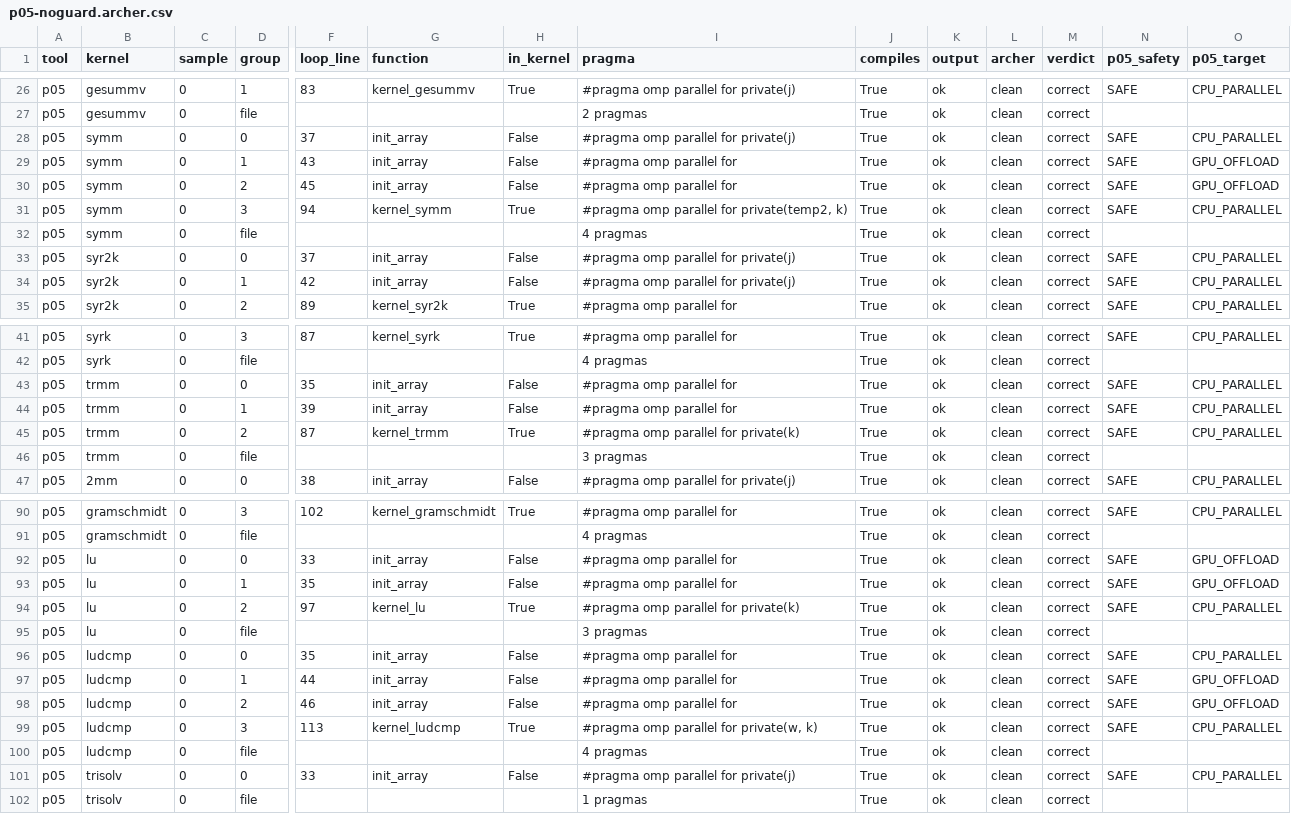
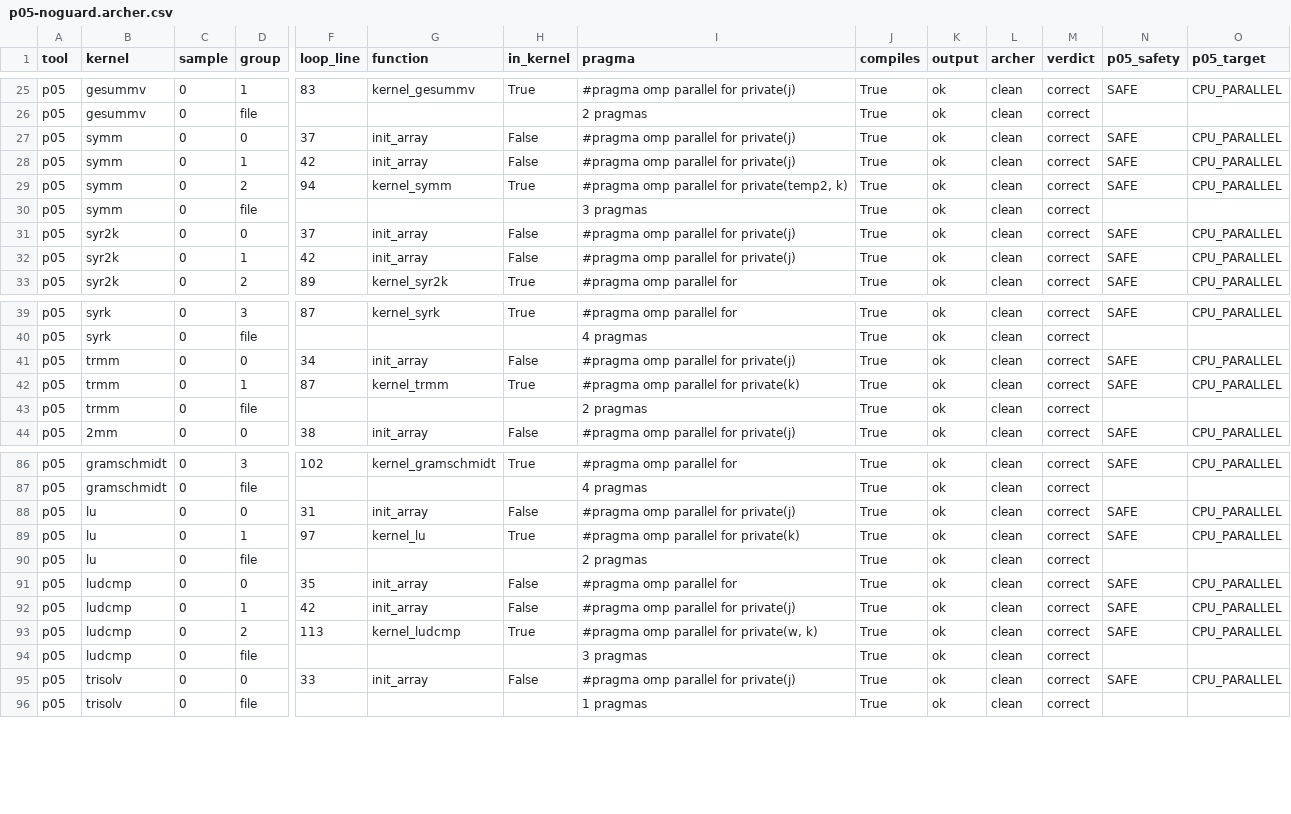
Before and after one commit to adhithyaragavan/gpgpu-autoparallel, a CSV file: eval/llm_baseline/results/p05-noguard.archer.csv, drawn as a sheet; only a part is shown, gaps mark what is left out; removed rows and columns are numbered as before the commit, all else as after; rows hold the shown columns only; the diff covers the shown part only; the diff names each change by its address in the sheet, - before the commit and + after, or states it on an @@ line.

```diff
--- a/eval/llm_baseline/results/p05-noguard.archer.csv
+++ b/eval/llm_baseline/results/p05-noguard.archer.csv
-F28 (loop_line): 43
+F28 (loop_line): 42
-I28 (pragma): #pragma omp parallel for
+I28 (pragma): #pragma omp parallel for private(j)
-O28 (p05_target): GPU_OFFLOAD
+O28 (p05_target): CPU_PARALLEL
-row 30: p05 | symm | 0 | 2 | 45 | init_array | False | #pragma omp parallel for | True | ok | clean | correct | SAFE | GPU_OFFLOAD
-D29 (group): 3
+D29 (group): 2
-I30 (pragma): 4 pragmas
+I30 (pragma): 3 pragmas
-F41 (loop_line): 35
+F41 (loop_line): 34
-I41 (pragma): #pragma omp parallel for
+I41 (pragma): #pragma omp parallel for private(j)
-row 44: p05 | trmm | 0 | 1 | 39 | init_array | False | #pragma omp parallel for | True | ok | clean | correct | SAFE | CPU_PARALLEL
-D42 (group): 2
+D42 (group): 1
-I43 (pragma): 3 pragmas
+I43 (pragma): 2 pragmas
-F88 (loop_line): 33
+F88 (loop_line): 31
-I88 (pragma): #pragma omp parallel for
+I88 (pragma): #pragma omp parallel for private(j)
-O88 (p05_target): GPU_OFFLOAD
+O88 (p05_target): CPU_PARALLEL
-row 93: p05 | lu | 0 | 1 | 35 | init_array | False | #pragma omp parallel for | True | ok | clean | correct | SAFE | GPU_OFFLOAD
-D89 (group): 2
+D89 (group): 1
-I90 (pragma): 3 pragmas
+I90 (pragma): 2 pragmas
-F92 (loop_line): 44
+F92 (loop_line): 42
-I92 (pragma): #pragma omp parallel for
+I92 (pragma): #pragma omp parallel for private(j)
-O92 (p05_target): GPU_OFFLOAD
+O92 (p05_target): CPU_PARALLEL
-row 98: p05 | ludcmp | 0 | 2 | 46 | init_array | False | #pragma omp parallel for | True | ok | clean | correct | SAFE | GPU_OFFLOAD
-D93 (group): 3
+D93 (group): 2
-I94 (pragma): 4 pragmas
+I94 (pragma): 3 pragmas
```
Also changed, not shown: 1 added row, 2 removed rows and 8 edited cells elsewhere in this file, eval/llm_baseline/results/ompar-long.archer.csv, eval/llm_baseline/results/ompar.archer.csv, 34 other files.
